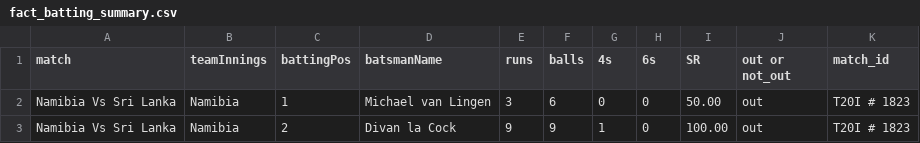
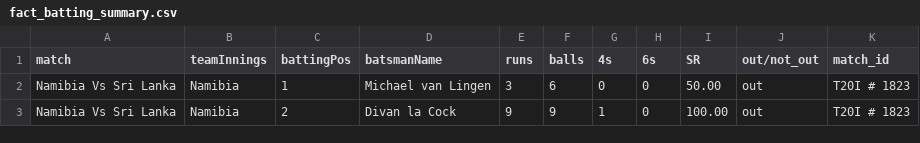
Before and after one commit to hpk369/t20_wc, a CSV file: fact_batting_summary.csv, drawn as a sheet; only a part is shown.

```diff
--- a/fact_batting_summary.csv
+++ b/fact_batting_summary.csv
@@ -1,2 +1,2 @@
-match,teamInnings,battingPos,batsmanName,runs,balls,4s,6s,SR,out or not_out,match_id
+match,teamInnings,battingPos,batsmanName,runs,balls,4s,6s,SR,out/not_out,match_id
 Namibia Vs Sri Lanka,Namibia,1,Michael van Lingen,3,6,0,0,50.00,out,T20I # 1823
```
Also changed, not shown: 2 other files.
